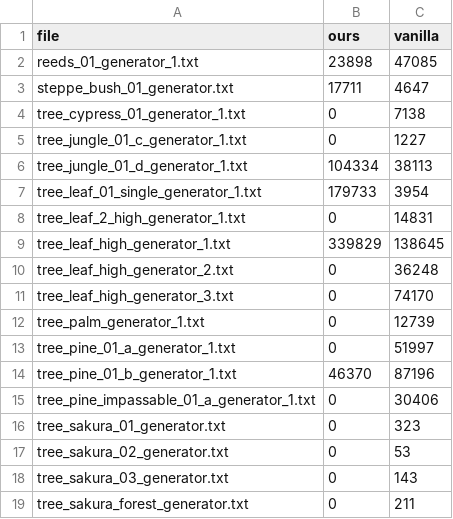
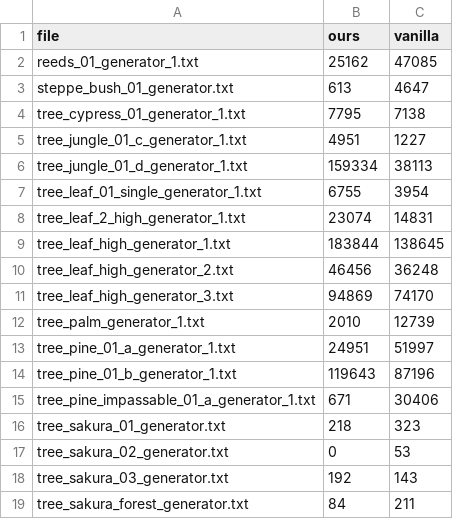
Before and after one commit to CorentinvdBdO/ck2_to_ck3_mod_converter, a CSV file: docs/evidence/report_map_paint/tree_counts.csv, drawn as a sheet.

```diff
--- a/docs/evidence/report_map_paint/tree_counts.csv
+++ b/docs/evidence/report_map_paint/tree_counts.csv
@@ -1,19 +1,19 @@
 file,ours,vanilla
-reeds_01_generator_1.txt,23898,47085
-steppe_bush_01_generator.txt,17711,4647
-tree_cypress_01_generator_1.txt,0,7138
-tree_jungle_01_c_generator_1.txt,0,1227
-tree_jungle_01_d_generator_1.txt,104334,38113
-tree_leaf_01_single_generator_1.txt,179733,3954
-tree_leaf_2_high_generator_1.txt,0,14831
-tree_leaf_high_generator_1.txt,339829,138645
-tree_leaf_high_generator_2.txt,0,36248
-tree_leaf_high_generator_3.txt,0,74170
-tree_palm_generator_1.txt,0,12739
-tree_pine_01_a_generator_1.txt,0,51997
-tree_pine_01_b_generator_1.txt,46370,87196
-tree_pine_impassable_01_a_generator_1.txt,0,30406
-tree_sakura_01_generator.txt,0,323
+reeds_01_generator_1.txt,25162,47085
+steppe_bush_01_generator.txt,613,4647
+tree_cypress_01_generator_1.txt,7795,7138
+tree_jungle_01_c_generator_1.txt,4951,1227
+tree_jungle_01_d_generator_1.txt,159334,38113
+tree_leaf_01_single_generator_1.txt,6755,3954
+tree_leaf_2_high_generator_1.txt,23074,14831
+tree_leaf_high_generator_1.txt,183844,138645
+tree_leaf_high_generator_2.txt,46456,36248
+tree_leaf_high_generator_3.txt,94869,74170
+tree_palm_generator_1.txt,2010,12739
+tree_pine_01_a_generator_1.txt,24951,51997
+tree_pine_01_b_generator_1.txt,119643,87196
+tree_pine_impassable_01_a_generator_1.txt,671,30406
+tree_sakura_01_generator.txt,218,323
 tree_sakura_02_generator.txt,0,53
-tree_sakura_03_generator.txt,0,143
-tree_sakura_forest_generator.txt,0,211
+tree_sakura_03_generator.txt,192,143
+tree_sakura_forest_generator.txt,84,211
```
Also changed, not shown: docs/evidence/report_map_paint/height_hist.csv, docs/evidence/report_map_paint/hf_achieved.csv, 55 other files.
